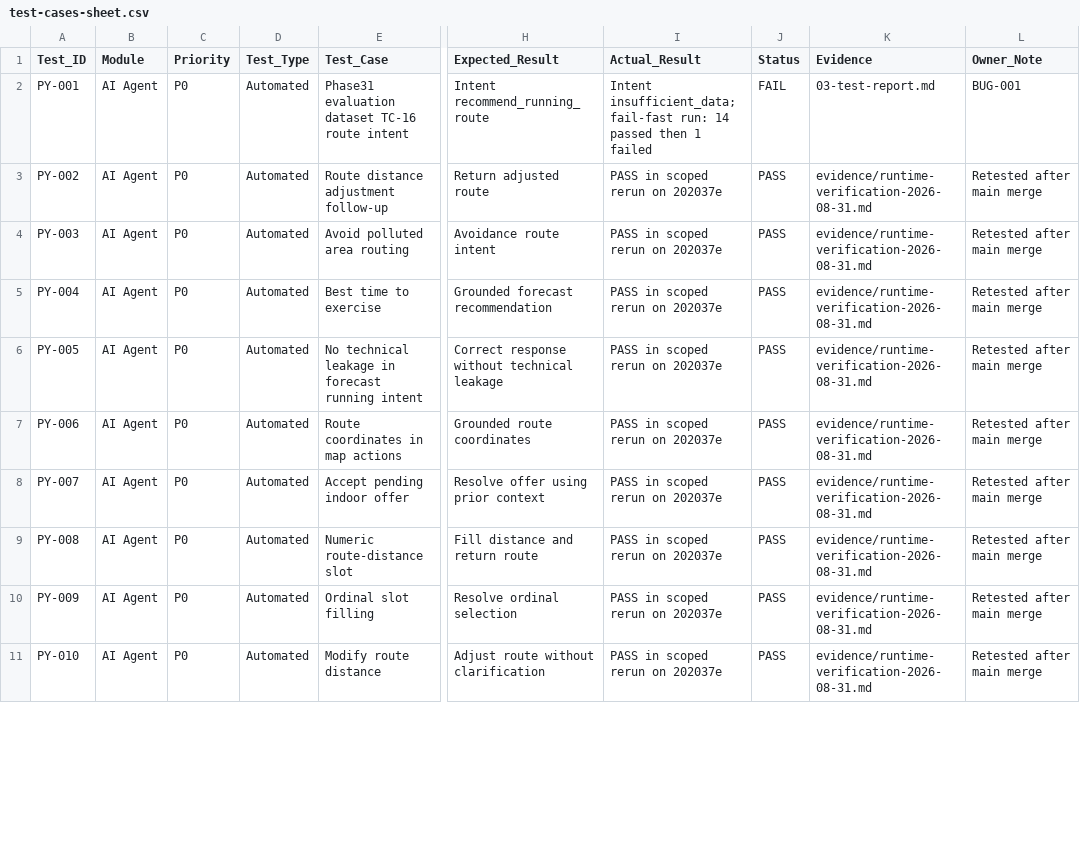
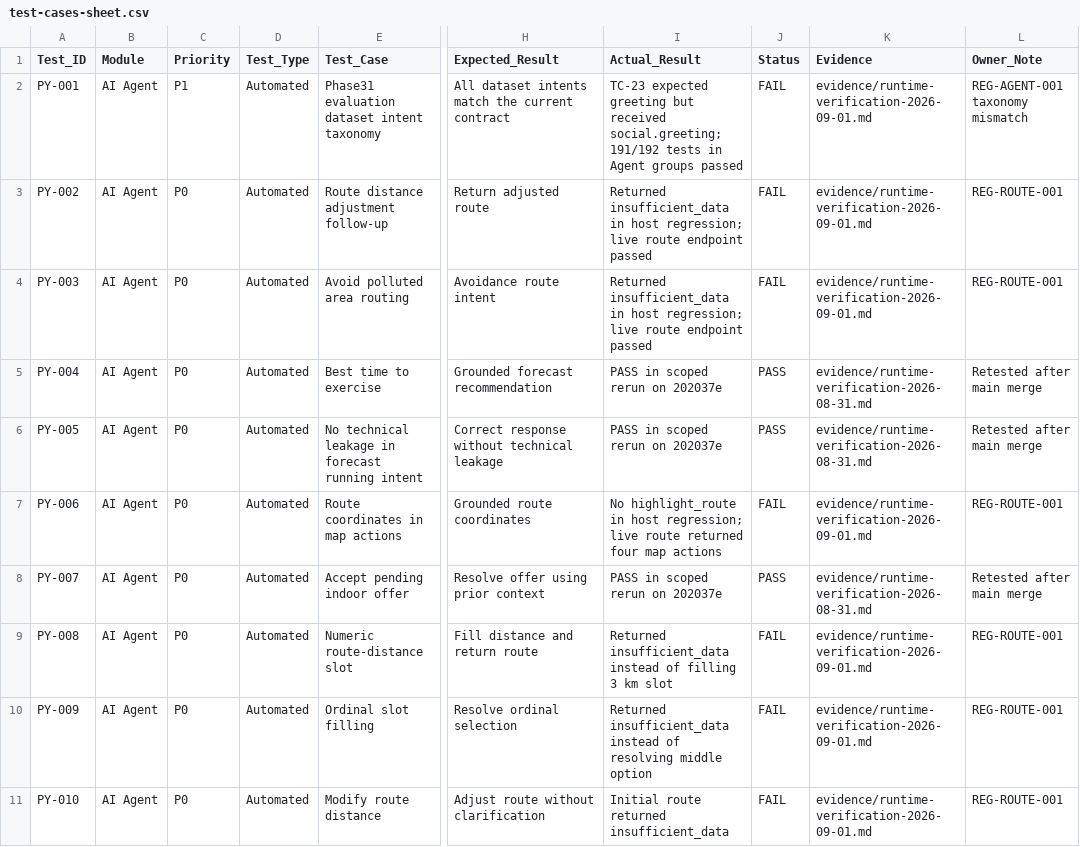
Before and after one commit to zangzang1303/airguard-core, a CSV file: docs/submission/testing/test-cases-sheet.csv, drawn as a sheet; only a part is shown, gaps mark what is left out; the diff covers the shown part only; the diff names each change by its address in the sheet, - before the commit and + after, or states it on an @@ line.

Commit message:
fix test manual and add weekly logs for report

```diff
--- a/docs/submission/testing/test-cases-sheet.csv
+++ b/docs/submission/testing/test-cases-sheet.csv
-C2 (Priority): P0
+C2 (Priority): P1
-E2 (Test_Case): Phase31 evaluation dataset TC-16 route intent
+E2 (Test_Case): Phase31 evaluation dataset intent taxonomy
-H2 (Expected_Result): Intent recommend_running_route
+H2 (Expected_Result): All dataset intents match the current contract
-I2 (Actual_Result): Intent insufficient_data; fail-fast run: 14 passed then 1 failed
+I2 (Actual_Result): TC-23 expected greeting but received social.greeting; 191/192 tests in Agent groups passed
-K2 (Evidence): 03-test-report.md
+K2 (Evidence): evidence/runtime-verification-2026-09-01.md
-L2 (Owner_Note): BUG-001
+L2 (Owner_Note): REG-AGENT-001 taxonomy mismatch
-I3:I4 (Actual_Result): PASS in scoped rerun on 202037e
+I3:I4 (Actual_Result): Returned insufficient_data in host regression; live route endpoint passed
-J3:J4 (Status): PASS
+J3:J4 (Status): FAIL
-K3:K4 (Evidence): evidence/runtime-verification-2026-08-31.md
+K3:K4 (Evidence): evidence/runtime-verification-2026-09-01.md
-L3:L4 (Owner_Note): Retested after main merge
+L3:L4 (Owner_Note): REG-ROUTE-001
-I7 (Actual_Result): PASS in scoped rerun on 202037e
+I7 (Actual_Result): No highlight_route in host regression; live route returned four map actions
-J7 (Status): PASS
+J7 (Status): FAIL
-K7 (Evidence): evidence/runtime-verification-2026-08-31.md
+K7 (Evidence): evidence/runtime-verification-2026-09-01.md
-L7 (Owner_Note): Retested after main merge
+L7 (Owner_Note): REG-ROUTE-001
-I9 (Actual_Result): PASS in scoped rerun on 202037e
+I9 (Actual_Result): Returned insufficient_data instead of filling 3 km slot
-J9:J11 (Status): PASS
+J9:J11 (Status): FAIL
-K9:K11 (Evidence): evidence/runtime-verification-2026-08-31.md
+K9:K11 (Evidence): evidence/runtime-verification-2026-09-01.md
-L9:L11 (Owner_Note): Retested after main merge
+L9:L11 (Owner_Note): REG-ROUTE-001
-I10 (Actual_Result): PASS in scoped rerun on 202037e
+I10 (Actual_Result): Returned insufficient_data instead of resolving middle option
-I11 (Actual_Result): PASS in scoped rerun on 202037e
+I11 (Actual_Result): Initial route returned insufficient_data
```
Also changed, not shown: 56 edited cells elsewhere in this file, 22 other files.
